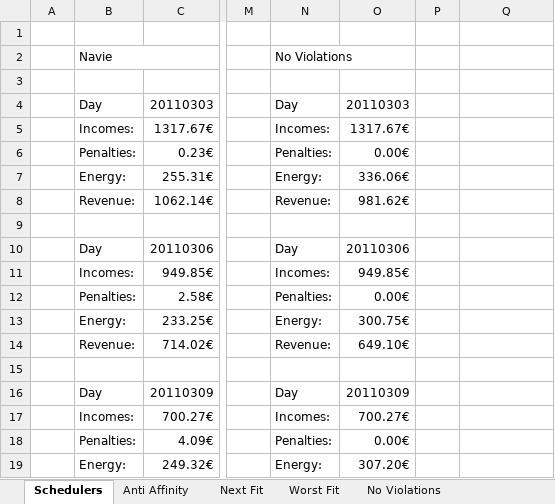
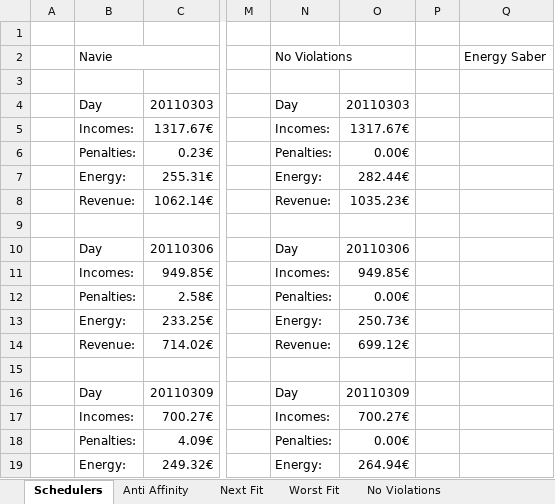
Before and after one commit to diegoburgos/vicc-project, an Excel workbook: results/results.xlsx, sheet Schedulers, drawn as a sheet; only a part is shown, gaps mark what is left out; values as stored, in another font and other column widths than the file's, no cell formats; the diff covers the shown part only; the diff names each change by its address in the sheet, - before the commit and + after, or states it on an @@ line.

```diff
--- a/results/results.xlsx (sheet Schedulers)
+++ b/results/results.xlsx (sheet Schedulers)
-Q2: (empty)
+Q2: Energy Saber
-O7: 336.06€
+O7: 282.44€
-O8: 981.62€
+O8: 1035.23€
-O13: 300.75€
+O13: 250.73€
-O14: 649.10€
+O14: 699.12€
-O19: 307.20€
+O19: 264.94€
```
Also changed, not shown: 17 edited cells elsewhere in this sheet, cell formats, 5 other files.
